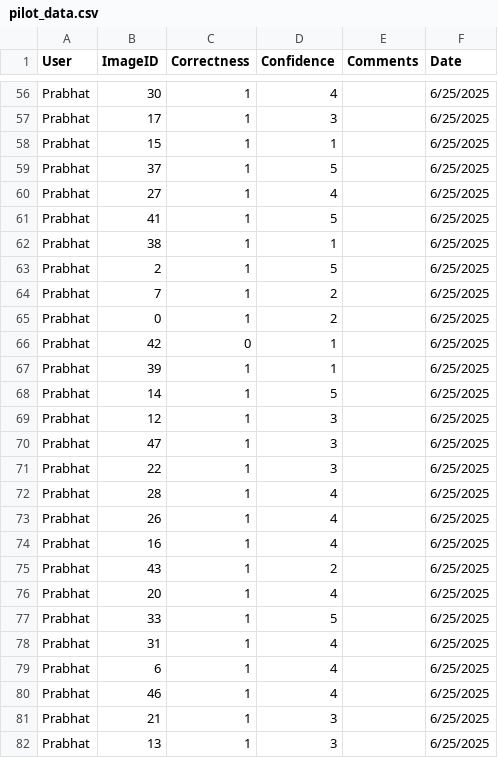
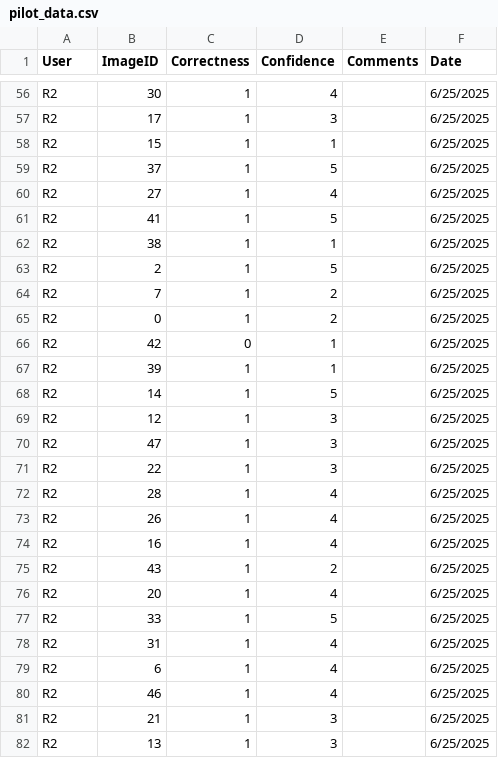
Before and after one commit to DIDSR/DLMO, a CSV file: src/demo6/sample_size_4rm_pilot_study/pilot_data.csv, drawn as a sheet; only a part is shown, gaps mark what is left out; the diff covers the shown part only; the diff names each change by its address in the sheet, - before the commit and + after, or states it on an @@ line.

```diff
--- a/src/demo6/sample_size_4rm_pilot_study/pilot_data.csv
+++ b/src/demo6/sample_size_4rm_pilot_study/pilot_data.csv
-A56:A82 (User): Prabhat
+A56:A82 (User): R2
```
Also changed, not shown: 123 edited cells elsewhere in this file.
